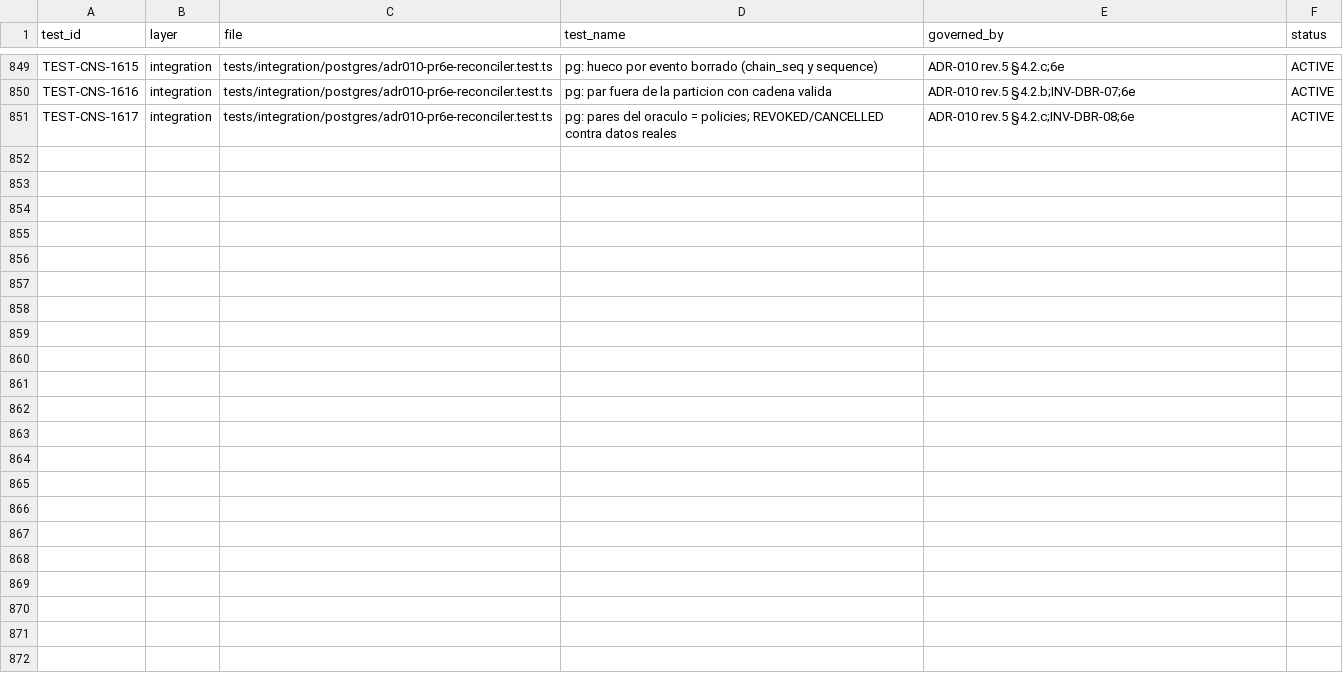
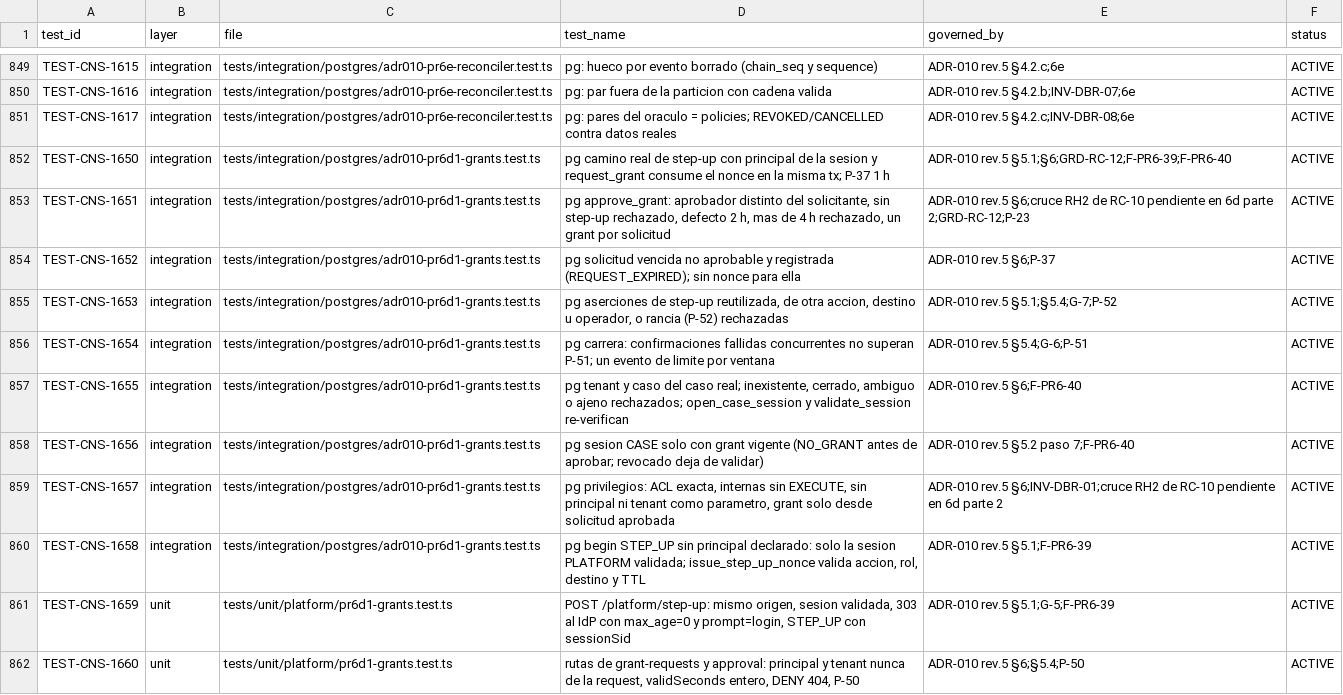
Before and after one commit to carlosoyarzun/betaconsent, a CSV file: traceability/test-matrix.csv, drawn as a sheet; only a part is shown, gaps mark what is left out.

```diff
--- a/traceability/test-matrix.csv
+++ b/traceability/test-matrix.csv
@@ -851 +851,12 @@ TEST-CNS-1616,integration,tests/integration/postgres/adr010-pr6e-reconciler.test
 TEST-CNS-1617,integration,tests/integration/postgres/adr010-pr6e-reconciler.test.ts,"pg: pares del oraculo = policies; REVOKED/CANCELLED contra datos reales","ADR-010 rev.5 §4.2.c;INV-DBR-08;6e",ACTIVE
+TEST-CNS-1650,integration,tests/integration/postgres/adr010-pr6d1-grants.test.ts,"pg camino real de step-up con principal de la sesion y request_grant consume el nonce en la misma tx; P-37 1 h","ADR-010 rev.5 §5.1;§6;GRD-RC-12;F-PR6-39;F-PR6-40",ACTIVE
+TEST-CNS-1651,integration,tests/integration/postgres/adr010-pr6d1-grants.test.ts,"pg approve_grant: aprobador distinto del solicitante, sin step-up rechazado, defecto 2 h, mas de 4 h rechazado, un grant por solicitud","ADR-010 rev.5 §6;cruce RH2 de RC-10 pendiente en 6d parte 2;GRD-RC-12;P-23",ACTIVE
+TEST-CNS-1652,integration,tests/integration/postgres/adr010-pr6d1-grants.test.ts,"pg solicitud vencida no aprobable y registrada (REQUEST_EXPIRED); sin nonce para ella","ADR-010 rev.5 §6;P-37",ACTIVE
+TEST-CNS-1653,integration,tests/integration/postgres/adr010-pr6d1-grants.test.ts,"pg aserciones de step-up reutilizada, de otra accion, destino u operador, o rancia (P-52) rechazadas","ADR-010 rev.5 §5.1;§5.4;G-7;P-52",ACTIVE
+TEST-CNS-1654,integration,tests/integration/postgres/adr010-pr6d1-grants.test.ts,"pg carrera: confirmaciones fallidas concurrentes no superan P-51; un evento de limite por ventana","ADR-010 rev.5 §5.4;G-6;P-51",ACTIVE
+TEST-CNS-1655,integration,tests/integration/postgres/adr010-pr6d1-grants.test.ts,"pg tenant y caso del caso real; inexistente, cerrado, ambiguo o ajeno rechazados; open_case_session y validate_session re-verifican","ADR-010 rev.5 §6;F-PR6-40",ACTIVE
+TEST-CNS-1656,integration,tests/integration/postgres/adr010-pr6d1-grants.test.ts,"pg sesion CASE solo con grant vigente (NO_GRANT antes de aprobar; revocado deja de validar)","ADR-010 rev.5 §5.2 paso 7;F-PR6-40",ACTIVE
+TEST-CNS-1657,integration,tests/integration/postgres/adr010-pr6d1-grants.test.ts,"pg privilegios: ACL exacta, internas sin EXECUTE, sin principal ni tenant como parametro, grant solo desde solicitud aprobada","ADR-010 rev.5 §6;INV-DBR-01;cruce RH2 de RC-10 pendiente en 6d parte 2",ACTIVE
+TEST-CNS-1658,integration,tests/integration/postgres/adr010-pr6d1-grants.test.ts,"pg begin STEP_UP sin principal declarado: solo la sesion PLATFORM validada; issue_step_up_nonce valida accion, rol, destino y TTL","ADR-010 rev.5 §5.1;F-PR6-39",ACTIVE
+TEST-CNS-1659,unit,tests/unit/platform/pr6d1-grants.test.ts,"POST /platform/step-up: mismo origen, sesion validada, 303 al IdP con max_age=0 y prompt=login, STEP_UP con sessionSid","ADR-010 rev.5 §5.1;G-5;F-PR6-39",ACTIVE
+TEST-CNS-1660,unit,tests/unit/platform/pr6d1-grants.test.ts,"rutas de grant-requests y approval: principal y tenant nunca de la request, validSeconds entero, DENY 404, P-50","ADR-010 rev.5 §6;§5.4;P-50",ACTIVE
```
Also changed, not shown: 6 other files.
